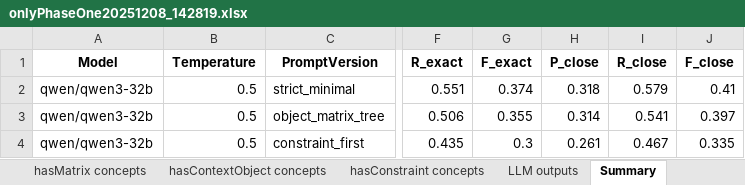
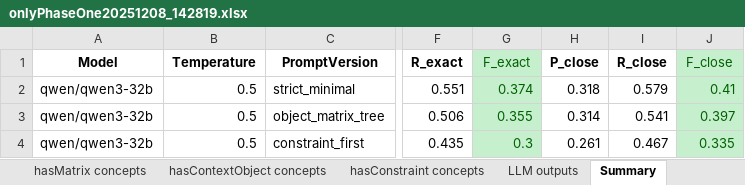
Before and after one commit to ArvinRastegar/i-adopt-llm-based-service, an Excel workbook: benchmarking_outputs/onlyPhaseOne20251208_142819.xlsx, sheet Summary, drawn as a sheet; only a part is shown, gaps mark what is left out; values as stored, in another font and other column widths than the file's, no borders; the diff names each change by its address in the sheet, - before the commit and + after, or states it on an @@ line.

```diff
--- a/benchmarking_outputs/onlyPhaseOne20251208_142819.xlsx (sheet Summary)
+++ b/benchmarking_outputs/onlyPhaseOne20251208_142819.xlsx (sheet Summary)
@@ G1:G4 fill: none → #C6EFCE, text colour: black → #006100 @@
-G1 bold: on
+G1 bold: off
@@ J1:J4 fill: none → #C6EFCE, text colour: black → #006100 @@
-J1 bold: on
+J1 bold: off
```
Also changed, not shown: benchmarking_outputs/iadopt_metrics_20251112_110459.xlsx, benchmarking_outputs/randomShotsPhaseOne20251210_172319.xlsx, 3 other files.
